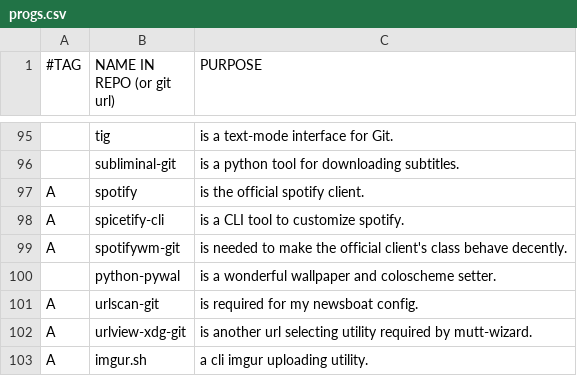
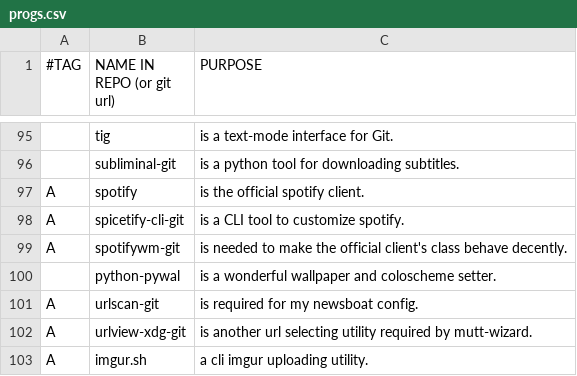
Before and after one commit to BachoSeven/AARGH, a CSV file: progs.csv, drawn as a sheet; only a part is shown, gaps mark what is left out; the diff names each change by its address in the sheet, - before the commit and + after, or states it on an @@ line.

Commit message:
Switched to spicetify-cli-git

```diff
--- a/progs.csv
+++ b/progs.csv
-B98 (NAME IN REPO (or git url)): spicetify-cli
+B98 (NAME IN REPO (or git url)): spicetify-cli-git
```
